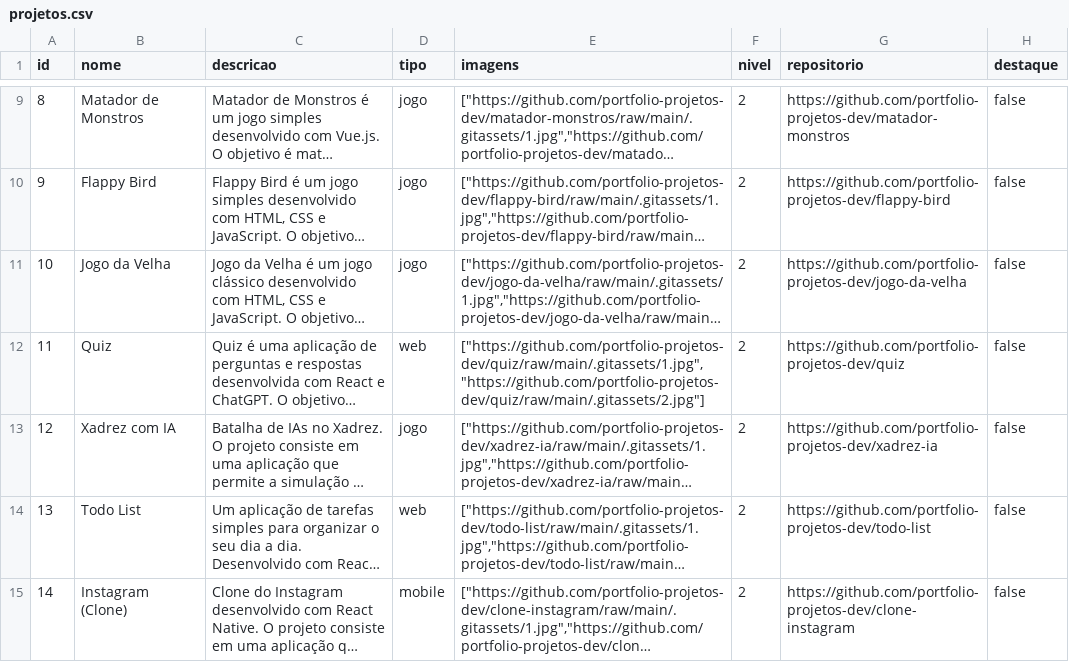
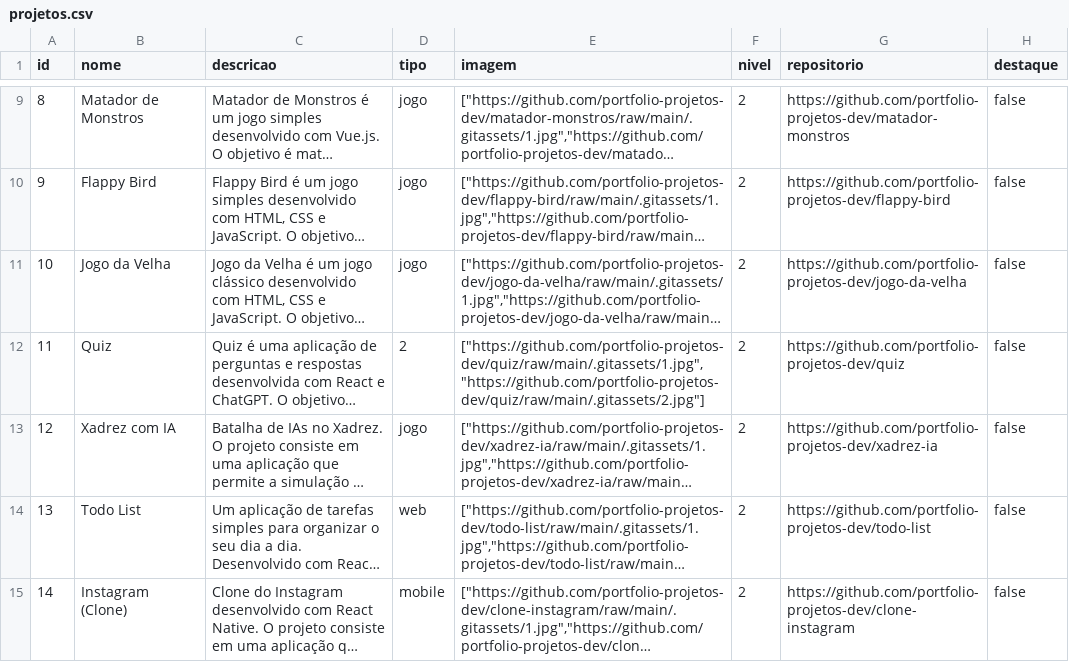
Before and after one commit to jeffersonformigoni/Portfoleo, a CSV file: backend/prisma/data/projetos.csv, drawn as a sheet; only a part is shown, gaps mark what is left out; long unchanged cells end in …; the diff names each change by its address in the sheet, - before the commit and + after, or states it on an @@ line.

```diff
--- a/backend/prisma/data/projetos.csv
+++ b/backend/prisma/data/projetos.csv
-E1: imagens
+E1: imagem
-D12 (tipo): web
+D12 (tipo): 2
```
Also changed, not shown: 3 other files.
